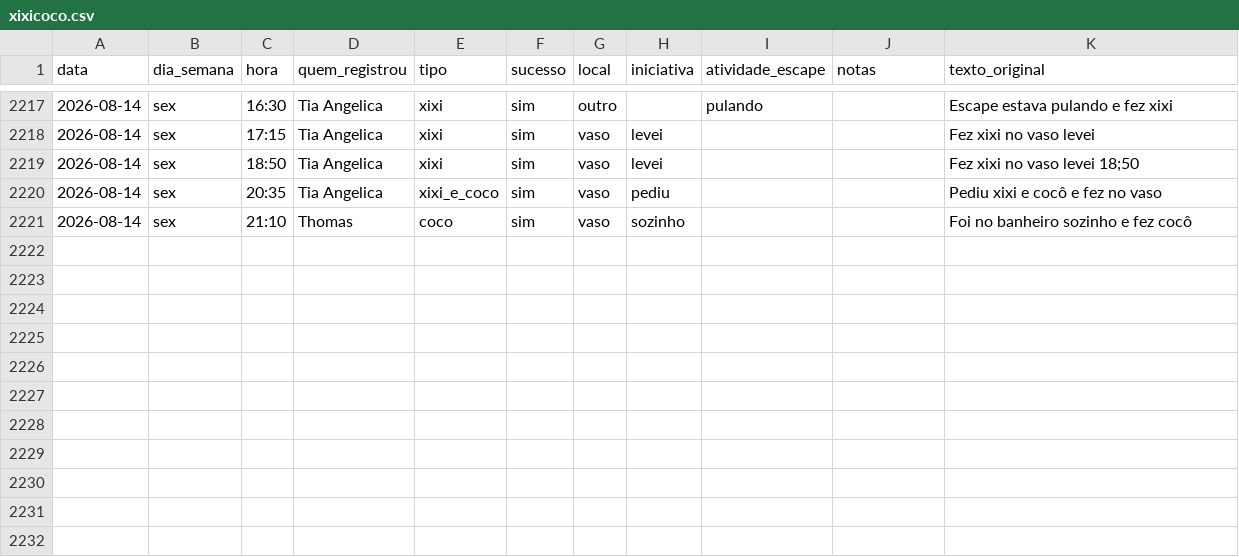
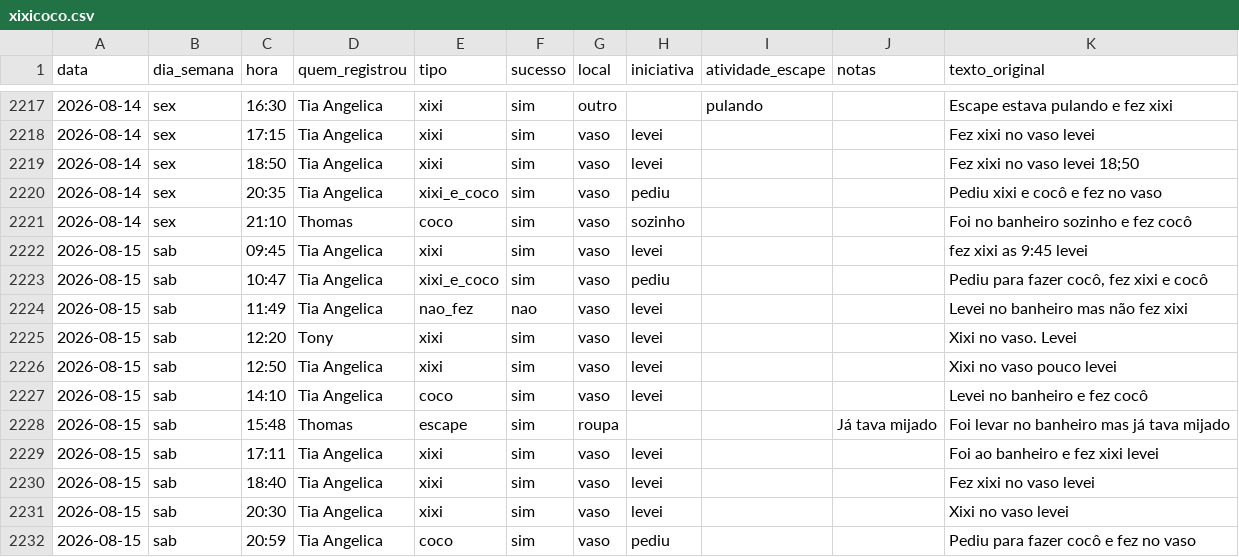
Before and after one commit to tonylampada/xixicoco, a CSV file: xixicoco.csv, drawn as a sheet; only a part is shown, gaps mark what is left out; the diff names each change by its address in the sheet, - before the commit and + after, or states it on an @@ line.

Commit message:
Update xixicoco dashboard 2026-08-16

```diff
--- a/xixicoco.csv
+++ b/xixicoco.csv
+row 2222: 2026-08-15 | sab | 09:45 | Tia Angelica | xixi | sim | vaso | levei |  |  | fez xixi as 9:45 levei
+row 2223: 2026-08-15 | sab | 10:47 | Tia Angelica | xixi_e_coco | sim | vaso | pediu |  |  | Pediu para fazer cocô, fez xixi e cocô
+row 2224: 2026-08-15 | sab | 11:49 | Tia Angelica | nao_fez | nao | vaso | levei |  |  | Levei no banheiro mas não fez xixi
+row 2225: 2026-08-15 | sab | 12:20 | Tony | xixi | sim | vaso | levei |  |  | Xixi no vaso. Levei
+row 2226: 2026-08-15 | sab | 12:50 | Tia Angelica | xixi | sim | vaso | levei |  |  | Xixi no vaso pouco levei
+row 2227: 2026-08-15 | sab | 14:10 | Tia Angelica | coco | sim | vaso | levei |  |  | Levei no banheiro e fez cocô
+row 2228: 2026-08-15 | sab | 15:48 | Thomas | escape | sim | roupa |  |  | Já tava mijado | Foi levar no banheiro mas já tava mijado
+row 2229: 2026-08-15 | sab | 17:11 | Tia Angelica | xixi | sim | vaso | levei |  |  | Foi ao banheiro e fez xixi levei
+row 2230: 2026-08-15 | sab | 18:40 | Tia Angelica | xixi | sim | vaso | levei |  |  | Fez xixi no vaso levei
+row 2231: 2026-08-15 | sab | 20:30 | Tia Angelica | xixi | sim | vaso | levei |  |  | Xixi no vaso levei
+row 2232: 2026-08-15 | sab | 20:59 | Tia Angelica | coco | sim | vaso | pediu |  |  | Pediu para fazer cocô e fez no vaso
```
